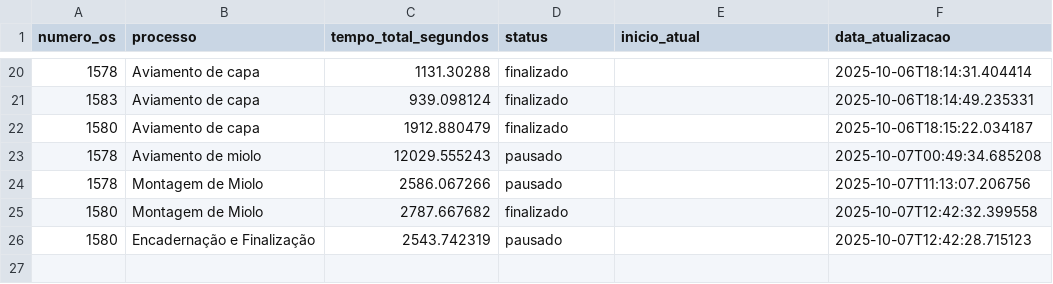
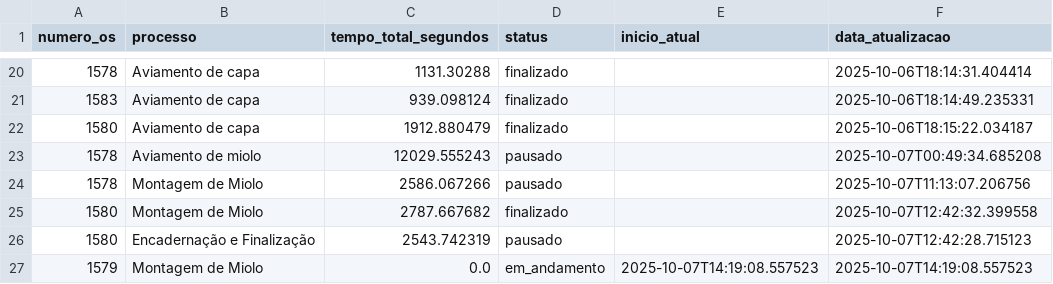
Before and after one commit to controleciceropapelaria-design/sistema-apontamento-tempos, a CSV file: tempos_processos.csv, drawn as a sheet; only a part is shown, gaps mark what is left out; the diff names each change by its address in the sheet, - before the commit and + after, or states it on an @@ line.

Commit message:
Tempos atualizados - 07/10/2025 14:19

```diff
--- a/tempos_processos.csv
+++ b/tempos_processos.csv
+row 27: 1579 | Montagem de Miolo | 0.0 | em_andamento | 2025-10-07T14:19:08.557523 | 2025-10-07T14:19:08.557523
```
